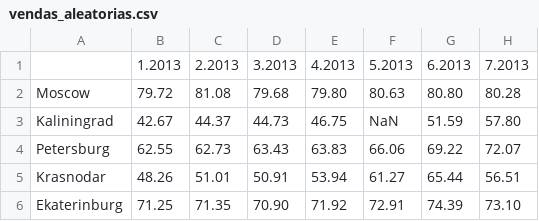
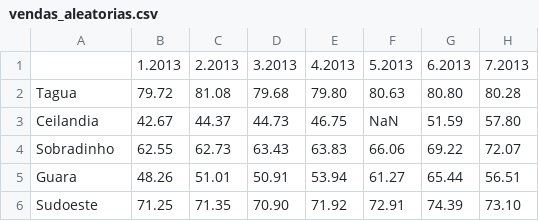
Before and after one commit to prof-danny-idp/data-science, a CSV file: vendas_aleatorias.csv, drawn as a sheet; only a part is shown; the diff names each change by its address in the sheet, - before the commit and + after, or states it on an @@ line.

Commit message:
atualizacao valores

```diff
--- a/vendas_aleatorias.csv
+++ b/vendas_aleatorias.csv
-A2: Moscow
+A2: Tagua
-A3: Kaliningrad
+A3: Ceilandia
-A4: Petersburg
+A4: Sobradinho
-A5: Krasnodar
+A5: Guara
-A6: Ekaterinburg
+A6: Sudoeste
```
